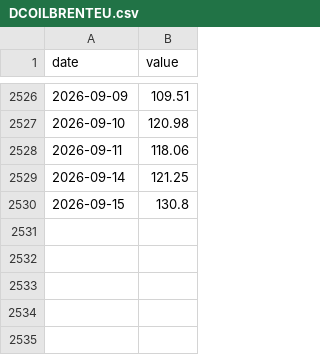
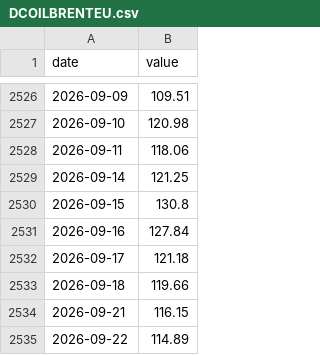
Before and after one commit to adaminileo24-ops/Apollon-, a CSV file: data/history/DCOILBRENTEU.csv, drawn as a sheet; only a part is shown, gaps mark what is left out; the diff names each change by its address in the sheet, - before the commit and + after, or states it on an @@ line.

```diff
--- a/data/history/DCOILBRENTEU.csv
+++ b/data/history/DCOILBRENTEU.csv
+row 2531: 2026-09-16 | 127.84
+row 2532: 2026-09-17 | 121.18
+row 2533: 2026-09-18 | 119.66
+row 2534: 2026-09-21 | 116.15
+row 2535: 2026-09-22 | 114.89
```
Also changed, not shown: data/history/DCOILWTICO.csv, data/history/OVXCLS.csv, 23 other files.
